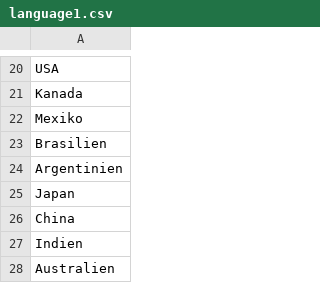
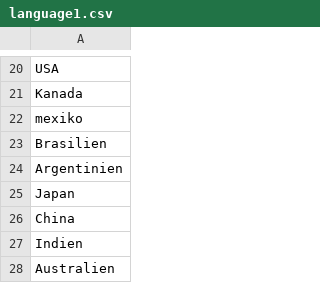
Before and after one commit to Minuicee/Project_20, a CSV file: sets/capitals-1/language1.csv, drawn as a sheet; only a part is shown, gaps mark what is left out.

```diff
--- a/sets/capitals-1/language1.csv
+++ b/sets/capitals-1/language1.csv
@@ -21,3 +21,3 @@ USA
 Kanada
-Mexiko
+mexiko
 Brasilien
```
Also changed, not shown: sets/capitals-1/language2.csv, sets/spanish-german/language1.csv, 2 other files.
